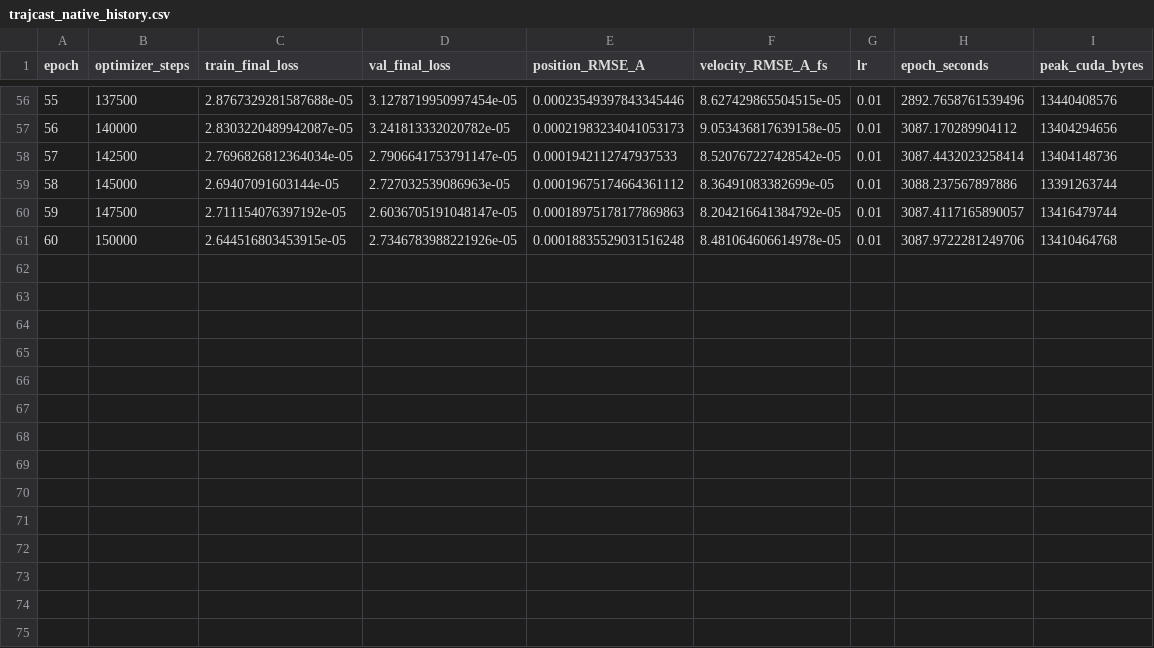
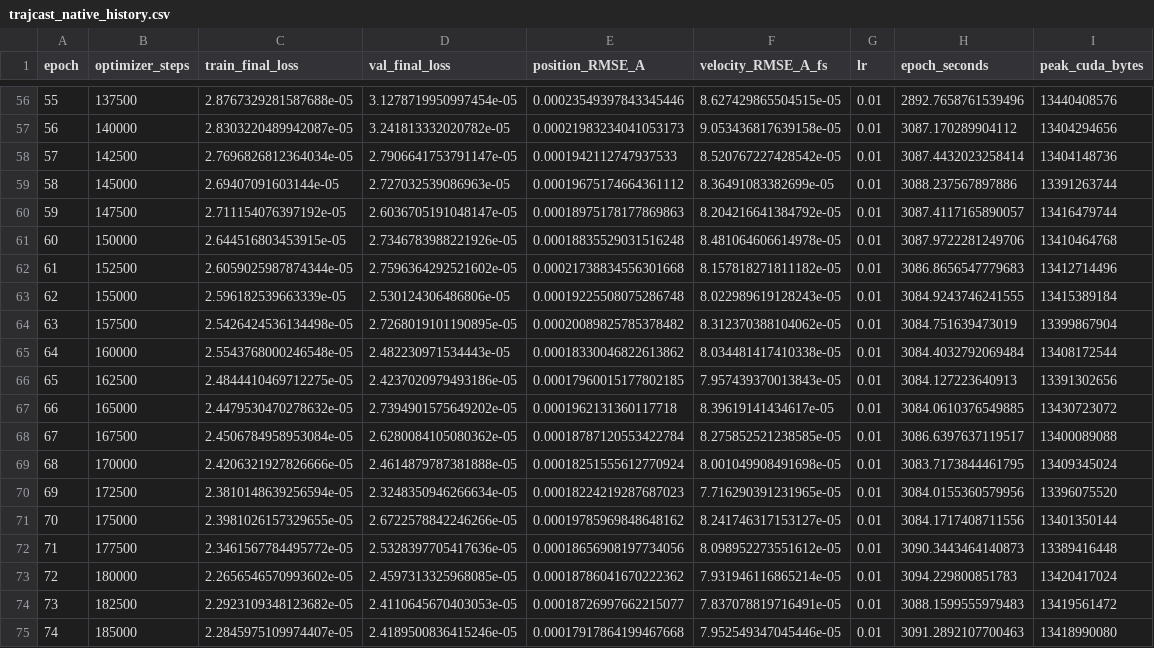
Before and after one commit to AdamWong03/smdp, a CSV file: reports/water6_reference_20261113/trajcast_native_history.csv, drawn as a sheet; only a part is shown, gaps mark what is left out; the diff names each change by its address in the sheet, - before the commit and + after, or states it on an @@ line.

```diff
--- a/reports/water6_reference_20261113/trajcast_native_history.csv
+++ b/reports/water6_reference_20261113/trajcast_native_history.csv
+row 62: 61 | 152500 | 2.6059025987874344e-05 | 2.7596364292521602e-05 | 0.00021738834556301668 | 8.157818271811182e-05 | 0.01 | 3086.8656547779683 | 13412714496
+row 63: 62 | 155000 | 2.596182539663339e-05 | 2.530124306486806e-05 | 0.00019225508075286748 | 8.022989619128243e-05 | 0.01 | 3084.9243746241555 | 13415389184
+row 64: 63 | 157500 | 2.5426424536134498e-05 | 2.7268019101190895e-05 | 0.00020089825785378482 | 8.312370388104062e-05 | 0.01 | 3084.751639473019 | 13399867904
+row 65: 64 | 160000 | 2.5543768000246548e-05 | 2.482230971534443e-05 | 0.00018330046822613862 | 8.034481417410338e-05 | 0.01 | 3084.4032792069484 | 13408172544
+row 66: 65 | 162500 | 2.4844410469712275e-05 | 2.4237020979493186e-05 | 0.00017960015177802185 | 7.957439370013843e-05 | 0.01 | 3084.127223640913 | 13391302656
+row 67: 66 | 165000 | 2.4479530470278632e-05 | 2.7394901575649202e-05 | 0.0001962131360117718 | 8.39619141434617e-05 | 0.01 | 3084.0610376549885 | 13430723072
+row 68: 67 | 167500 | 2.4506784958953084e-05 | 2.6280084105080362e-05 | 0.00018787120553422784 | 8.275852521238585e-05 | 0.01 | 3086.6397637119517 | 13400089088
+row 69: 68 | 170000 | 2.4206321927826666e-05 | 2.4614879787381888e-05 | 0.00018251555612770924 | 8.001049908491698e-05 | 0.01 | 3083.7173844461795 | 13409345024
+row 70: 69 | 172500 | 2.3810148639256594e-05 | 2.3248350946266634e-05 | 0.00018224219287687023 | 7.716290391231965e-05 | 0.01 | 3084.0155360579956 | 13396075520
+row 71: 70 | 175000 | 2.3981026157329655e-05 | 2.6722578842246266e-05 | 0.00019785969848648162 | 8.241746317153127e-05 | 0.01 | 3084.1717408711556 | 13401350144
+row 72: 71 | 177500 | 2.3461567784495772e-05 | 2.5328397705417636e-05 | 0.00018656908197734056 | 8.098952273551612e-05 | 0.01 | 3090.3443464140873 | 13389416448
+row 73: 72 | 180000 | 2.2656546570993602e-05 | 2.4597313325968085e-05 | 0.00018786041670222362 | 7.931946116865214e-05 | 0.01 | 3094.229800851783 | 13420417024
+row 74: 73 | 182500 | 2.2923109348123682e-05 | 2.4110645670403053e-05 | 0.00018726997662215077 | 7.837078819716491e-05 | 0.01 | 3088.1599555979483 | 13419561472
+row 75: 74 | 185000 | 2.2845975109974407e-05 | 2.4189500836415246e-05 | 0.00017917864199467668 | 7.952549347045446e-05 | 0.01 | 3091.2892107700463 | 13418990080
```
Also changed, not shown: 16 other files.
